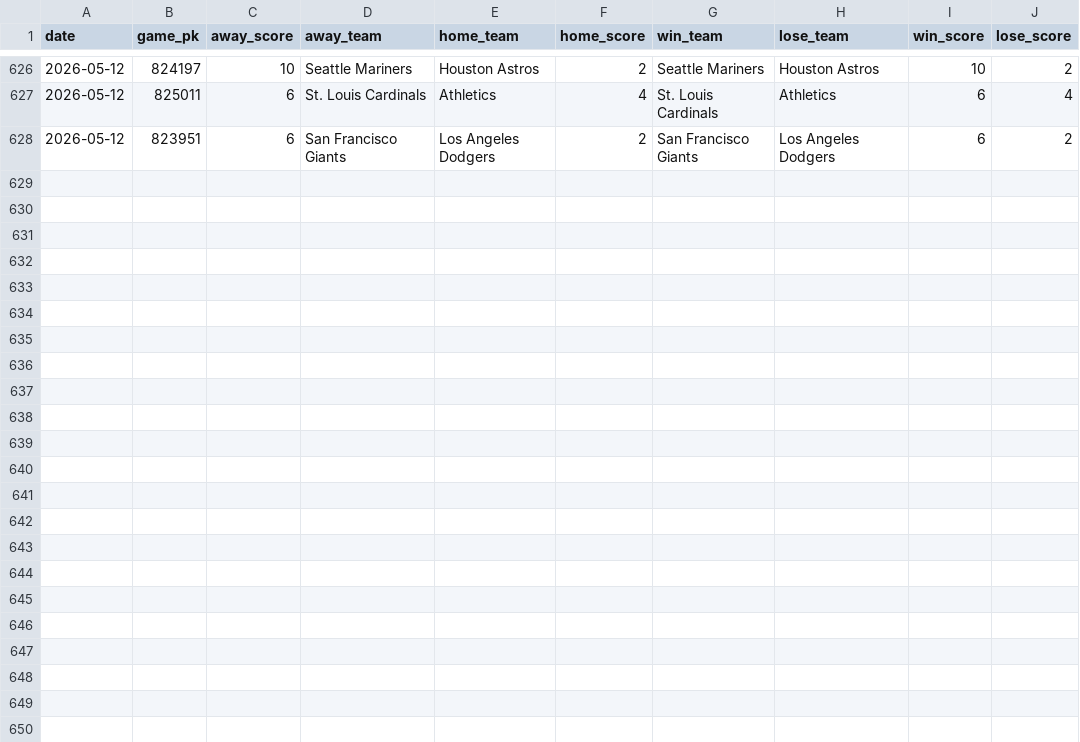
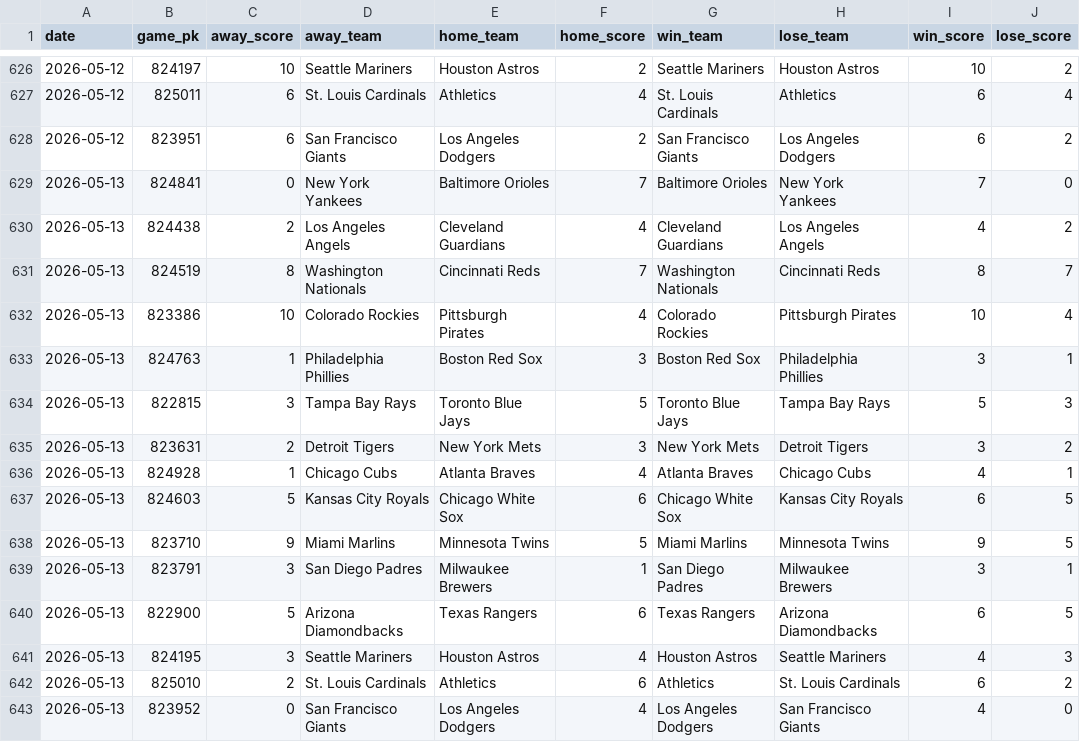
Before and after one commit to chadallison/mlb26, a CSV file: data/end_games.csv, drawn as a sheet; only a part is shown, gaps mark what is left out; the diff names each change by its address in the sheet, - before the commit and + after, or states it on an @@ line.

```diff
--- a/data/end_games.csv
+++ b/data/end_games.csv
+row 629: 2026-05-13 | 824841 | 0 | New York Yankees | Baltimore Orioles | 7 | Baltimore Orioles | New York Yankees | 7 | 0
+row 630: 2026-05-13 | 824438 | 2 | Los Angeles Angels | Cleveland Guardians | 4 | Cleveland Guardians | Los Angeles Angels | 4 | 2
+row 631: 2026-05-13 | 824519 | 8 | Washington Nationals | Cincinnati Reds | 7 | Washington Nationals | Cincinnati Reds | 8 | 7
+row 632: 2026-05-13 | 823386 | 10 | Colorado Rockies | Pittsburgh Pirates | 4 | Colorado Rockies | Pittsburgh Pirates | 10 | 4
+row 633: 2026-05-13 | 824763 | 1 | Philadelphia Phillies | Boston Red Sox | 3 | Boston Red Sox | Philadelphia Phillies | 3 | 1
+row 634: 2026-05-13 | 822815 | 3 | Tampa Bay Rays | Toronto Blue Jays | 5 | Toronto Blue Jays | Tampa Bay Rays | 5 | 3
+row 635: 2026-05-13 | 823631 | 2 | Detroit Tigers | New York Mets | 3 | New York Mets | Detroit Tigers | 3 | 2
+row 636: 2026-05-13 | 824928 | 1 | Chicago Cubs | Atlanta Braves | 4 | Atlanta Braves | Chicago Cubs | 4 | 1
+row 637: 2026-05-13 | 824603 | 5 | Kansas City Royals | Chicago White Sox | 6 | Chicago White Sox | Kansas City Royals | 6 | 5
+row 638: 2026-05-13 | 823710 | 9 | Miami Marlins | Minnesota Twins | 5 | Miami Marlins | Minnesota Twins | 9 | 5
+row 639: 2026-05-13 | 823791 | 3 | San Diego Padres | Milwaukee Brewers | 1 | San Diego Padres | Milwaukee Brewers | 3 | 1
+row 640: 2026-05-13 | 822900 | 5 | Arizona Diamondbacks | Texas Rangers | 6 | Texas Rangers | Arizona Diamondbacks | 6 | 5
+row 641: 2026-05-13 | 824195 | 3 | Seattle Mariners | Houston Astros | 4 | Houston Astros | Seattle Mariners | 4 | 3
+row 642: 2026-05-13 | 825010 | 2 | St. Louis Cardinals | Athletics | 6 | Athletics | St. Louis Cardinals | 6 | 2
+row 643: 2026-05-13 | 823952 | 0 | San Francisco Giants | Los Angeles Dodgers | 4 | Los Angeles Dodgers | San Francisco Giants | 4 | 0
```
Also changed, not shown: 16 other files.
